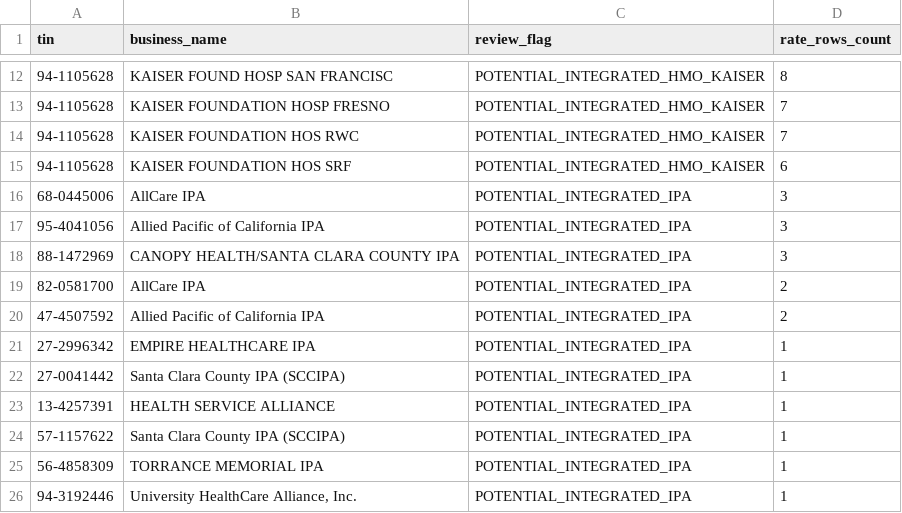
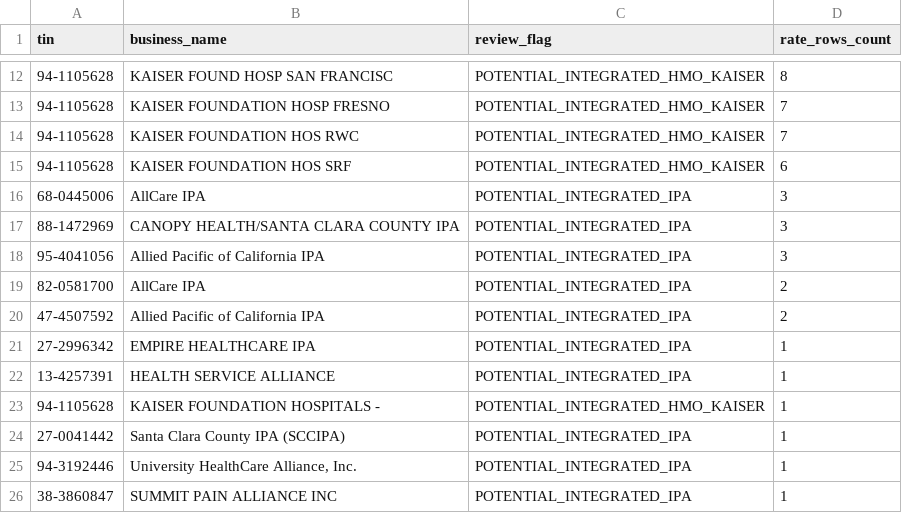
Before and after one commit to vaibhavc-coder/Curation-Rate-Provider, a CSV file: docs/review_flags_top25.csv, drawn as a sheet; only a part is shown, gaps mark what is left out.

Commit message:
feat: complete G1-G7 hardening pass, 45-column schema, and exact governance reconciliation

```diff
--- a/docs/review_flags_top25.csv
+++ b/docs/review_flags_top25.csv
@@ -16,4 +16,4 @@ tin,business_name,review_flag,rate_rows_count
 68-0445006,AllCare IPA,POTENTIAL_INTEGRATED_IPA,3
+88-1472969,CANOPY HEALTH/SANTA CLARA COUNTY IPA,POTENTIAL_INTEGRATED_IPA,3
 95-4041056,Allied Pacific of California IPA,POTENTIAL_INTEGRATED_IPA,3
-88-1472969,CANOPY HEALTH/SANTA CLARA COUNTY IPA,POTENTIAL_INTEGRATED_IPA,3
 82-0581700,AllCare IPA,POTENTIAL_INTEGRATED_IPA,2
@@ -21,6 +21,6 @@ tin,business_name,review_flag,rate_rows_count
 27-2996342,EMPIRE HEALTHCARE IPA,POTENTIAL_INTEGRATED_IPA,1
+13-4257391,HEALTH SERVICE ALLIANCE,POTENTIAL_INTEGRATED_IPA,1
+94-1105628,KAISER FOUNDATION HOSPITALS -,POTENTIAL_INTEGRATED_HMO_KAISER,1
 27-0041442,Santa Clara County IPA (SCCIPA),POTENTIAL_INTEGRATED_IPA,1
-13-4257391,HEALTH SERVICE ALLIANCE,POTENTIAL_INTEGRATED_IPA,1
-57-1157622,Santa Clara County IPA (SCCIPA),POTENTIAL_INTEGRATED_IPA,1
-56-4858309,TORRANCE MEMORIAL IPA,POTENTIAL_INTEGRATED_IPA,1
 94-3192446,"University HealthCare Alliance, Inc.",POTENTIAL_INTEGRATED_IPA,1
+38-3860847,SUMMIT PAIN ALLIANCE INC,POTENTIAL_INTEGRATED_IPA,1
```
Also changed, not shown: 15 other files.
